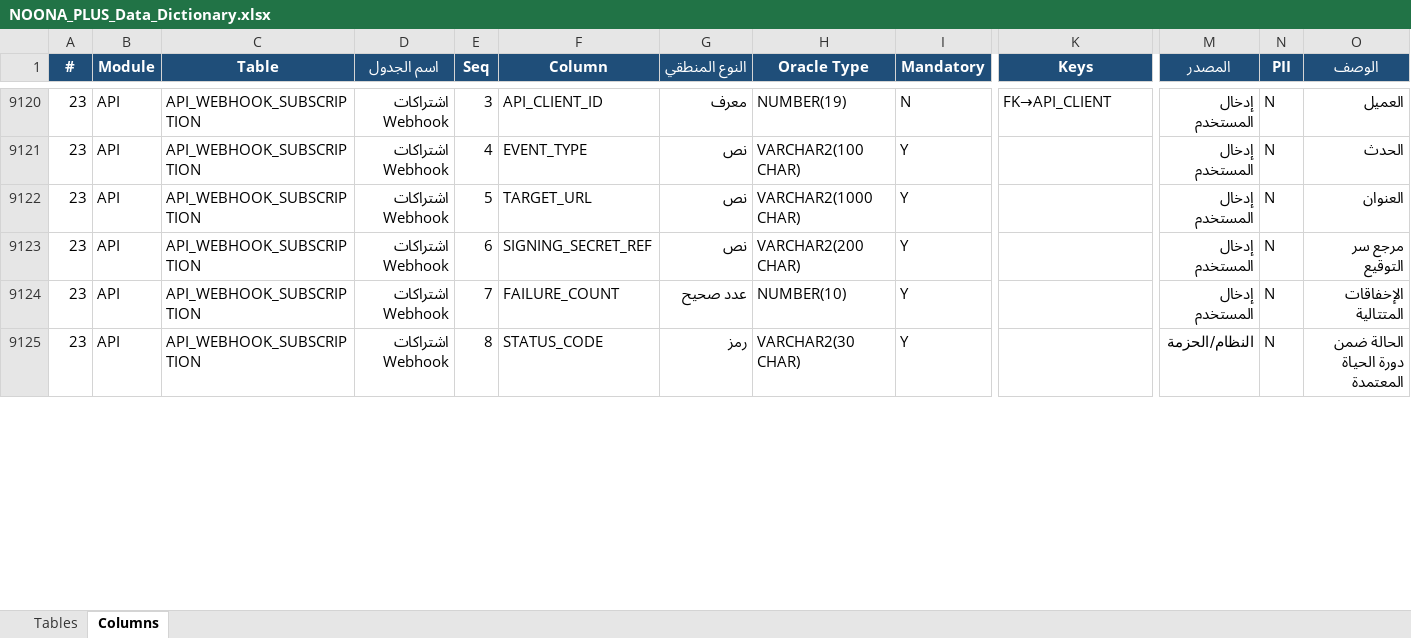
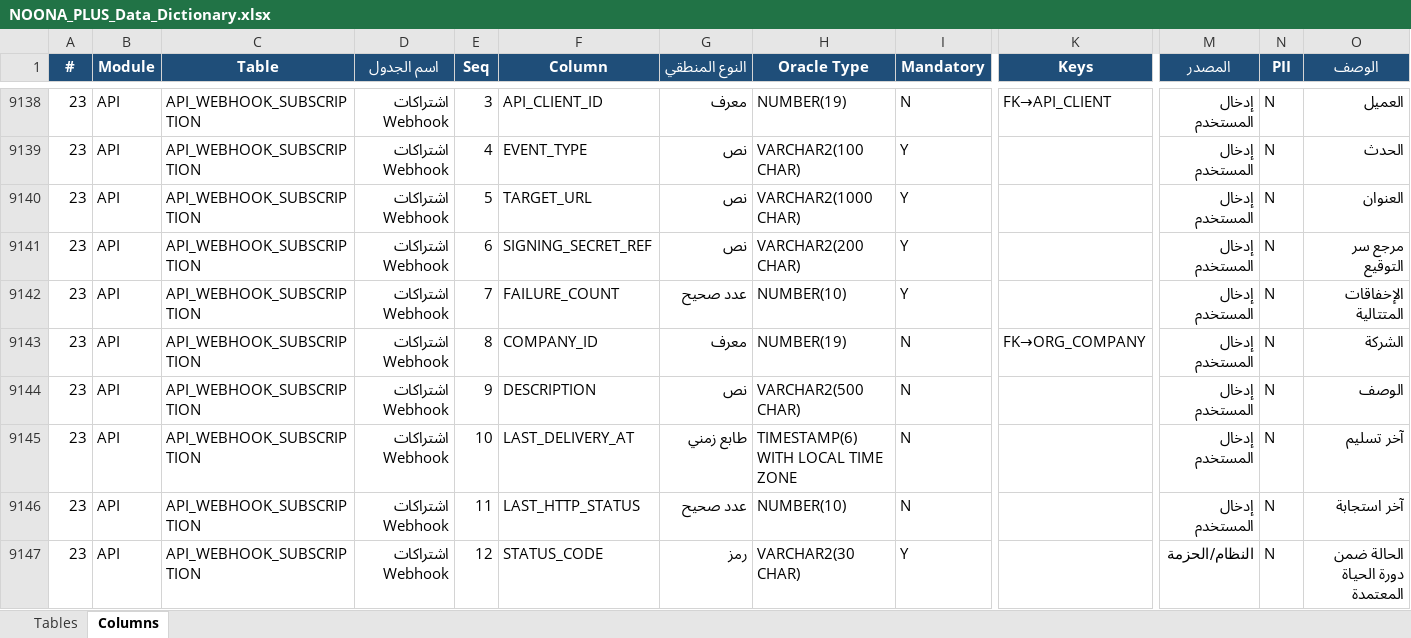
Before and after one commit to osamasayed578-design/noona-plus-26, an Excel workbook: docs/data-dictionary/NOONA_PLUS_Data_Dictionary.xlsx, sheet Columns, drawn as a sheet; only a part is shown, gaps mark what is left out; values as stored, in another font and other column widths than the file's, no borders; addresses are those after the commit; rows hold the shown columns only; the diff covers the shown part only; the diff names each change by its address in the sheet, - before the commit and + after, or states it on an @@ line.

```diff
--- a/docs/data-dictionary/NOONA_PLUS_Data_Dictionary.xlsx (sheet Columns)
+++ b/docs/data-dictionary/NOONA_PLUS_Data_Dictionary.xlsx (sheet Columns)
+row 9143: 23 | API | API_WEBHOOK_SUBSCRIPTION | اشتراكات Webhook | 8 | COMPANY_ID | معرف | NUMBER(19) | N | FK→ORG_COMPANY | إدخال المستخدم | N | الشركة
+row 9144: 23 | API | API_WEBHOOK_SUBSCRIPTION | اشتراكات Webhook | 9 | DESCRIPTION | نص | VARCHAR2(500 CHAR) | N |  | إدخال المستخدم | N | الوصف
+row 9145: 23 | API | API_WEBHOOK_SUBSCRIPTION | اشتراكات Webhook | 10 | LAST_DELIVERY_AT | طابع زمني | TIMESTAMP(6) WITH LOCAL TIME ZONE | N |  | إدخال المستخدم | N | آخر تسليم
+row 9146: 23 | API | API_WEBHOOK_SUBSCRIPTION | اشتراكات Webhook | 11 | LAST_HTTP_STATUS | عدد صحيح | NUMBER(10) | N |  | إدخال المستخدم | N | آخر استجابة
-E9147 (Seq): 8
+E9147 (Seq): 12
```
Also changed, not shown: 36 added rows and 23 edited cells elsewhere in this sheet, sheet Tables, 55 other files.
